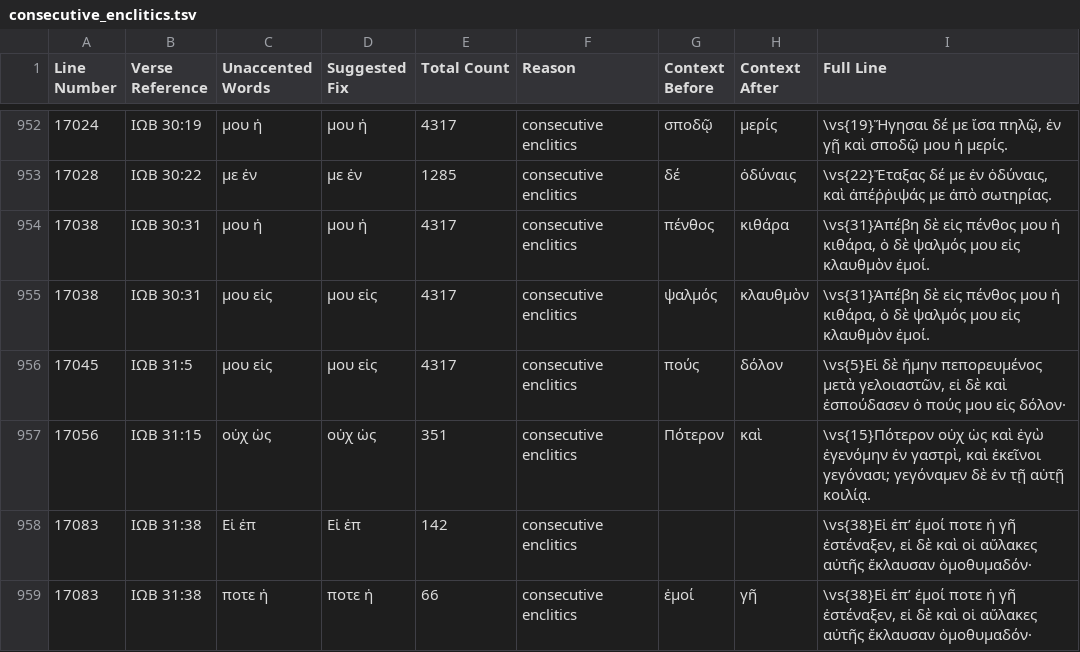
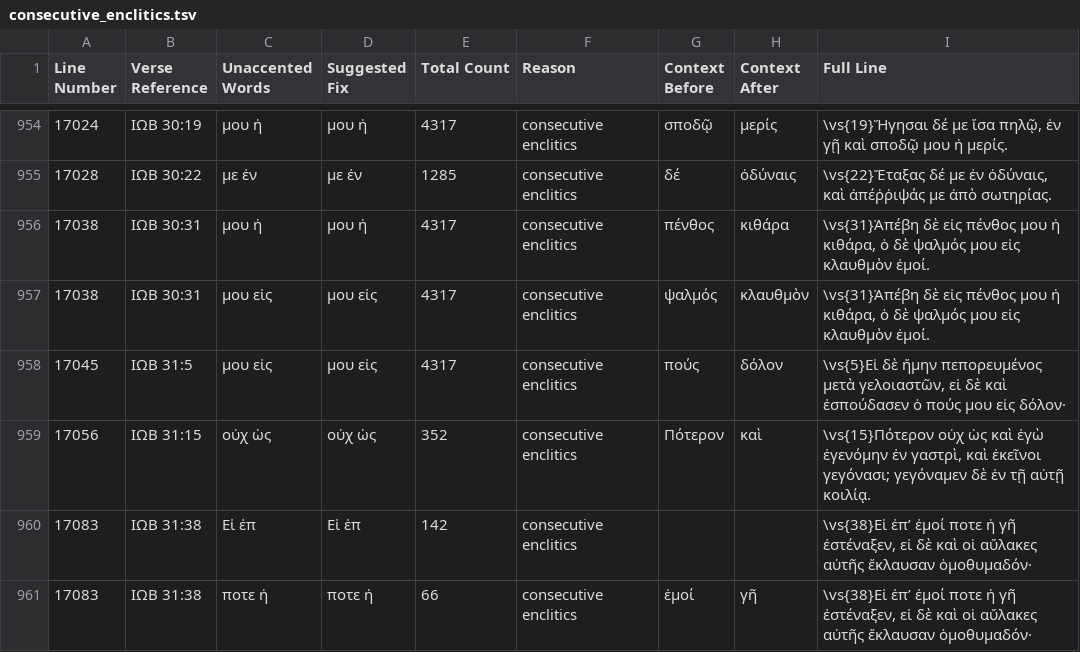
Before and after one commit to jjorloff1/brenton-lxx-error-finder, a TSV file: check_unaccented_words/output/consecutive_enclitics.tsv, drawn as a sheet; only a part is shown, gaps mark what is left out; the diff covers the shown part only.

```diff
--- a/check_unaccented_words/output/consecutive_enclitics.tsv
+++ b/check_unaccented_words/output/consecutive_enclitics.tsv
@@ -956,3 +958,3 @@ Line Number	Verse Reference	Unaccented Words	Suggested Fix	Total Count	Reason	Co
 17045	ΙΩΒ 31:5	μου εἰς	μου εἰς	4317	consecutive enclitics	πούς	δόλον	\vs{5}Εἰ δὲ ἤμην πεπορευμένος μετὰ γελοιαστῶν, εἰ δὲ καὶ ἐσπούδασεν ὁ πούς μου εἰς δόλον·
-17056	ΙΩΒ 31:15	οὐχ ὡς	οὐχ ὡς	351	consecutive enclitics	Πότερον	καὶ	\vs{15}Πότερον οὐχ ὡς καὶ ἐγὼ ἐγενόμην ἐν γαστρὶ, καὶ ἐκεῖνοι γεγόνασι; γεγόναμεν δὲ ἐν τῇ αὐτῇ κοιλίᾳ.
+17056	ΙΩΒ 31:15	οὐχ ὡς	οὐχ ὡς	352	consecutive enclitics	Πότερον	καὶ	\vs{15}Πότερον οὐχ ὡς καὶ ἐγὼ ἐγενόμην ἐν γαστρὶ, καὶ ἐκεῖνοι γεγόνασι; γεγόναμεν δὲ ἐν τῇ αὐτῇ κοιλίᾳ.
 17083	ΙΩΒ 31:38	Εἰ ἐπ	Εἰ ἐπ	142	consecutive enclitics			\vs{38}Εἰ ἐπʼ ἐμοί ποτε ἡ γῆ ἐστέναξεν, εἰ δὲ καὶ οἱ αὔλακες αὐτῆς ἔκλαυσαν ὁμοθυμαδόν·
```
Also changed, not shown: 2 added rows and 50 edited cells elsewhere in this file, 2 other files.
